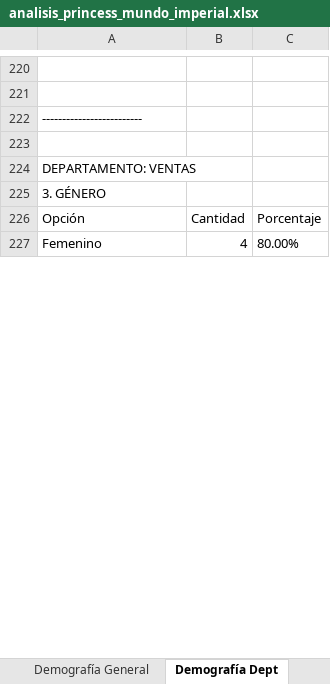
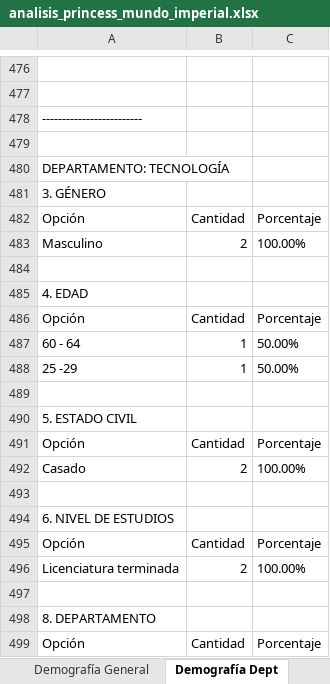
Before and after one commit to ivanmelo47/reporte_encuestas, an Excel workbook: analisis/analisis_princess_mundo_imperial.xlsx, sheet Demografía Dept, drawn as a sheet; only a part is shown, gaps mark what is left out; values as stored, in another font and other column widths than the file's, no borders; addresses are those after the commit; the diff covers the shown part only; the diff names each change by its address in the sheet, - before the commit and + after, or states it on an @@ line.

```diff
--- a/analisis/analisis_princess_mundo_imperial.xlsx (sheet Demografía Dept)
+++ b/analisis/analisis_princess_mundo_imperial.xlsx (sheet Demografía Dept)
-A480: DEPARTAMENTO: VENTAS
+A480: DEPARTAMENTO: TECNOLOGÍA
@@ row 458 moved to row 483: Masculino @@
-row 484: Femenino | 4 | 80.00%
+row 484: (empty)
+row 485: 4. EDAD
+row 486: Opción | Cantidad | Porcentaje
+row 487: 60 - 64 | 1 | 50.00%
+row 488: 25 -29 | 1 | 50.00%
+row 489: (empty)
+row 490: 5. ESTADO CIVIL
+row 491: Opción | Cantidad | Porcentaje
+row 492: Casado | 2 | 100.00%
+row 493: (empty)
+row 494: 6. NIVEL DE ESTUDIOS
+row 495: Opción | Cantidad | Porcentaje
@@ row 387 moved to row 496: Licenciatura terminada @@
+row 497: (empty)
+row 498: 8. DEPARTAMENTO
+row 499: Opción | Cantidad | Porcentaje
```
Also changed, not shown: other rows of this sheet, sheet Mundo Imperial, sheet Analisis General, sheet Demografía General, analisis/analisis_princess_arena_gnp_seguros.xlsx, estadisticas_encuesta_3_Princess.xlsx, 3 other files.
